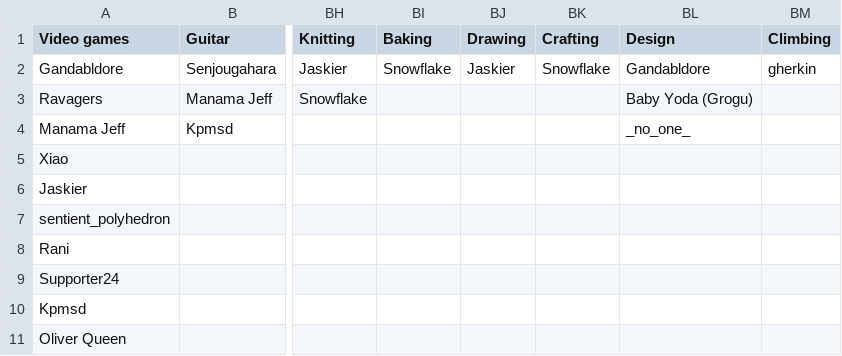
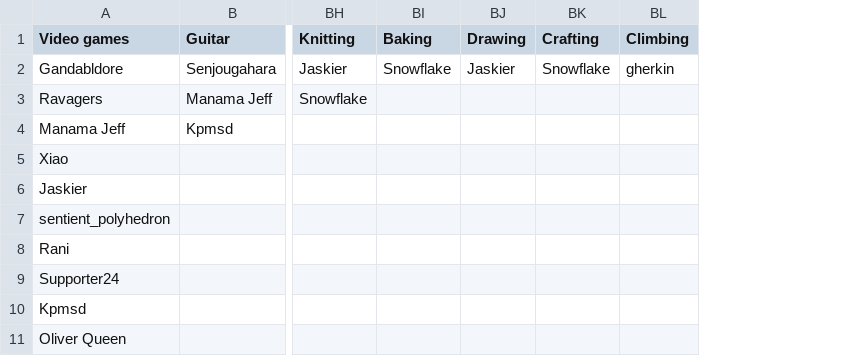
Before and after one commit to Bone008/groupformviz, a CSV file: src/interests.csv, drawn as a sheet; only a part is shown, gaps mark what is left out; the diff names each change by its address in the sheet, - before the commit and + after, or states it on an @@ line.

```diff
--- a/src/interests.csv
+++ b/src/interests.csv
-column BL (Design), rows 2-4: Gandabldore | Baby Yoda (Grogu) | _no_one_
```
Also changed, not shown: 2 other files.
